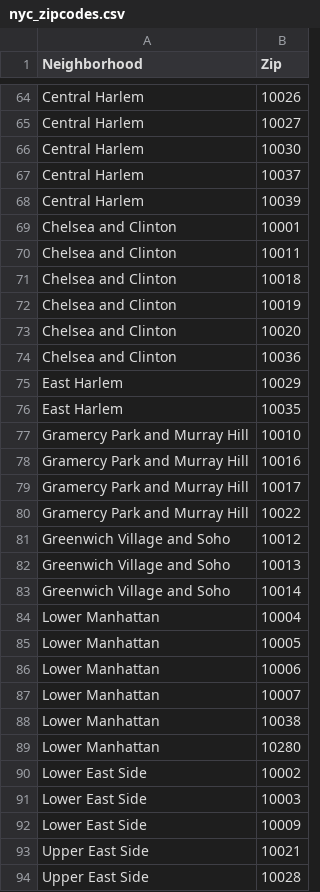
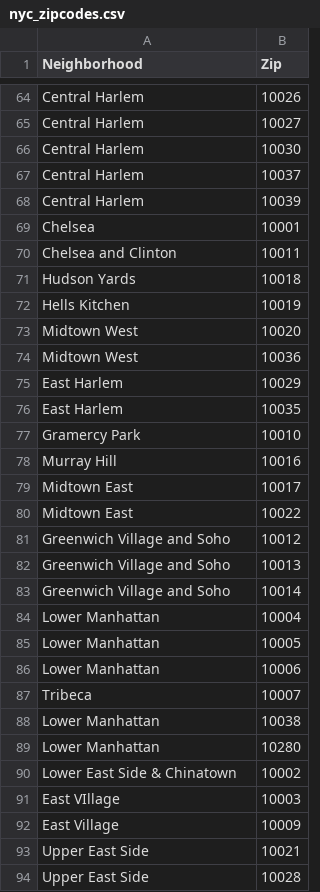
Before and after one commit to kahartman2/Module_One_Project, a CSV file: nyc_zipcodes.csv, drawn as a sheet; only a part is shown, gaps mark what is left out.

Commit message:
Add files via upload

```diff
--- a/nyc_zipcodes.csv
+++ b/nyc_zipcodes.csv
@@ -68,14 +68,14 @@ Central Harlem,10037
 Central Harlem,10039
-Chelsea and Clinton,10001
+Chelsea,10001
 Chelsea and Clinton,10011
-Chelsea and Clinton,10018
-Chelsea and Clinton,10019
-Chelsea and Clinton,10020
-Chelsea and Clinton,10036
+Hudson Yards,10018
+Hells Kitchen,10019
+Midtown West,10020
+Midtown West,10036
 East Harlem,10029
 East Harlem,10035
-Gramercy Park and Murray Hill,10010
-Gramercy Park and Murray Hill,10016
-Gramercy Park and Murray Hill,10017
-Gramercy Park and Murray Hill,10022
+Gramercy Park,10010
+Murray Hill,10016
+Midtown East,10017
+Midtown East,10022
 Greenwich Village and Soho,10012
@@ -86,8 +86,8 @@ Lower Manhattan,10005
 Lower Manhattan,10006
-Lower Manhattan,10007
+Tribeca,10007
 Lower Manhattan,10038
 Lower Manhattan,10280
-Lower East Side,10002
-Lower East Side,10003
-Lower East Side,10009
+Lower East Side & Chinatown,10002
+East VIllage,10003
+East Village,10009
 Upper East Side,10021
```
